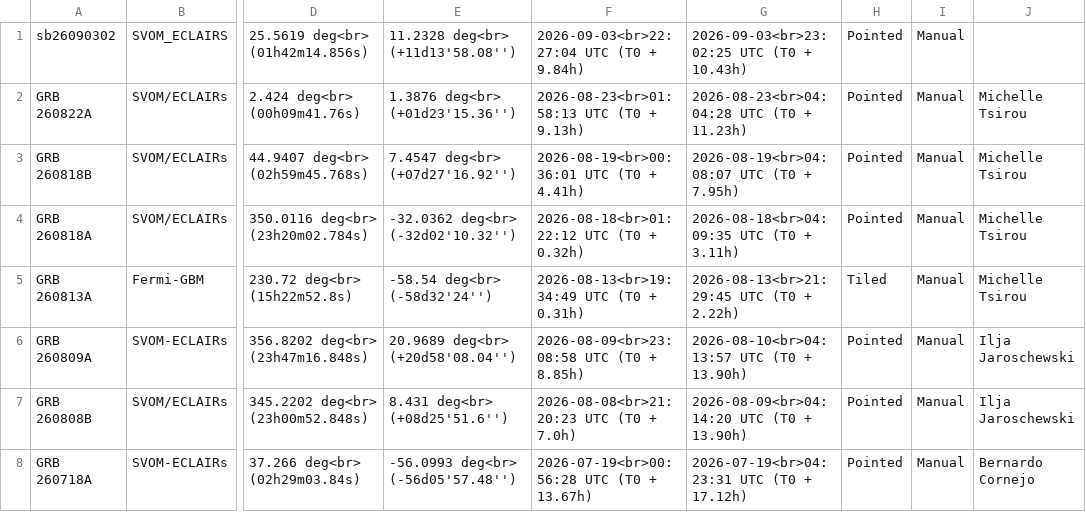
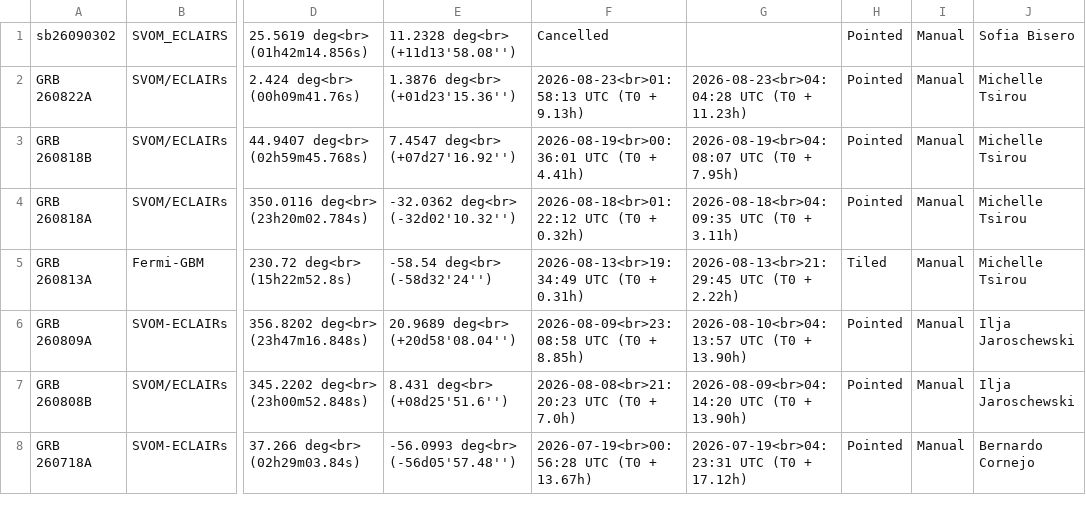
Before and after one commit to grbhess/grbhess.github.io, a CSV file: obstable.csv, drawn as a sheet; only a part is shown, gaps mark what is left out; the diff names each change by its address in the sheet, - before the commit and + after, or states it on an @@ line.

Commit message:
Automated Astro-COLIBRI commit: change of sb26090302 by Sofia Bisero

```diff
--- a/obstable.csv
+++ b/obstable.csv
-F1: 2026-09-03<br>22:27:04 UTC (T0 + 9.84h)
+F1: Cancelled
-G1: 2026-09-03<br>23:02:25 UTC (T0 + 10.43h)
+G1: (empty)
-J1: (empty)
+J1: Sofia Bisero
```
